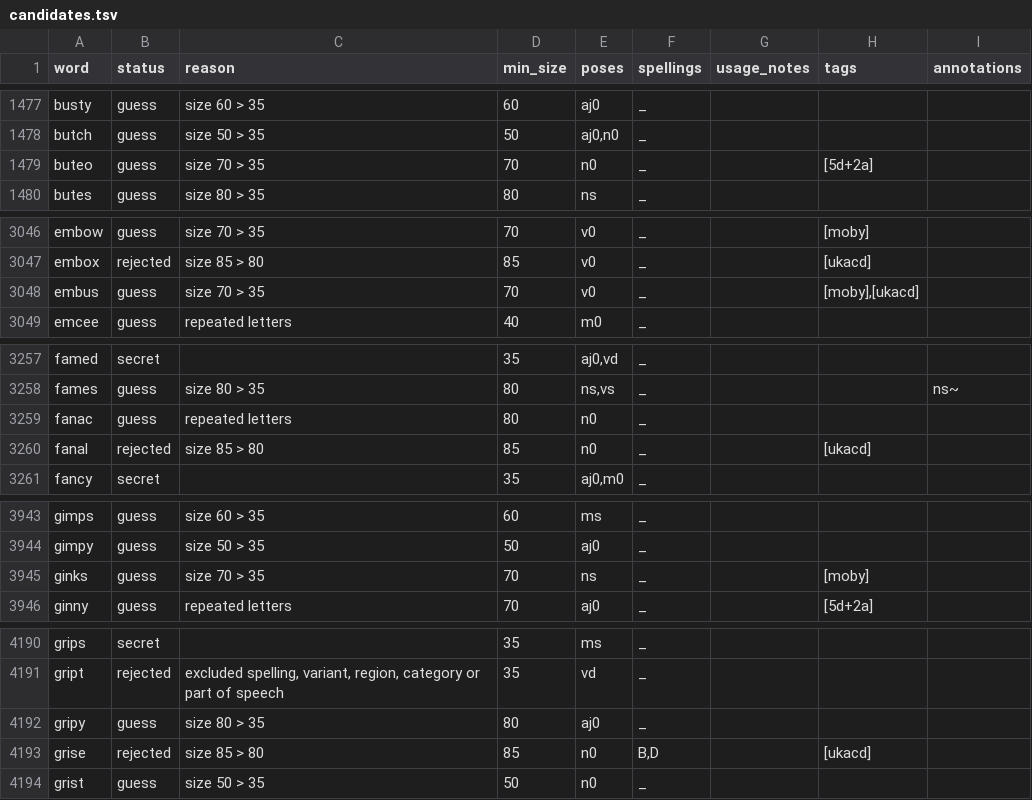
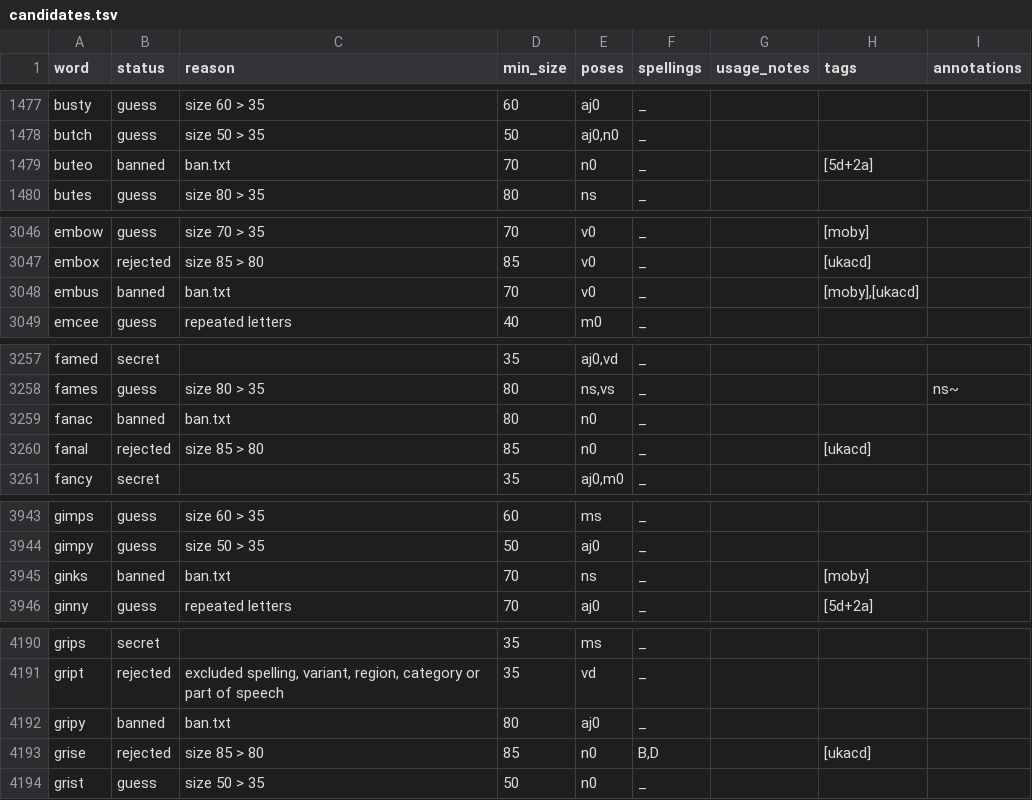
Before and after one commit to plangdon84/word-mastermind, a TSV file: wordlist/lists/candidates.tsv, drawn as a sheet; only a part is shown, gaps mark what is left out; the diff covers the shown part only.

```diff
--- a/wordlist/lists/candidates.tsv
+++ b/wordlist/lists/candidates.tsv
@@ -1478,3 +1478,3 @@ busty	guess	size 60 > 35	60	aj0	_
 butch	guess	size 50 > 35	50	aj0,n0	_			
-buteo	guess	size 70 > 35	70	n0	_		[5d+2a]	
+buteo	banned	ban.txt	70	n0	_		[5d+2a]	
 butes	guess	size 80 > 35	80	ns	_			
@@ -3047,3 +3047,3 @@ embow	guess	size 70 > 35	70	v0	_		[moby]
 embox	rejected	size 85 > 80	85	v0	_		[ukacd]	
-embus	guess	size 70 > 35	70	v0	_		[moby],[ukacd]	
+embus	banned	ban.txt	70	v0	_		[moby],[ukacd]	
 emcee	guess	repeated letters	40	m0	_			
@@ -3258,3 +3258,3 @@ famed	secret		35	aj0,vd	_
 fames	guess	size 80 > 35	80	ns,vs	_			ns~
-fanac	guess	repeated letters	80	n0	_			
+fanac	banned	ban.txt	80	n0	_			
 fanal	rejected	size 85 > 80	85	n0	_		[ukacd]	
@@ -3944,3 +3944,3 @@ gimps	guess	size 60 > 35	60	ms	_
 gimpy	guess	size 50 > 35	50	aj0	_			
-ginks	guess	size 70 > 35	70	ns	_		[moby]	
+ginks	banned	ban.txt	70	ns	_		[moby]	
 ginny	guess	repeated letters	70	aj0	_		[5d+2a]	
@@ -4191,3 +4191,3 @@ grips	secret		35	ms	_
 gript	rejected	excluded spelling, variant, region, category or part of speech	35	vd	_			
-gripy	guess	size 80 > 35	80	aj0	_			
+gripy	banned	ban.txt	80	aj0	_			
 grise	rejected	size 85 > 80	85	n0	B,D		[ukacd]	
```
Also changed, not shown: 4 edited cells elsewhere in this file, 8 other files.
